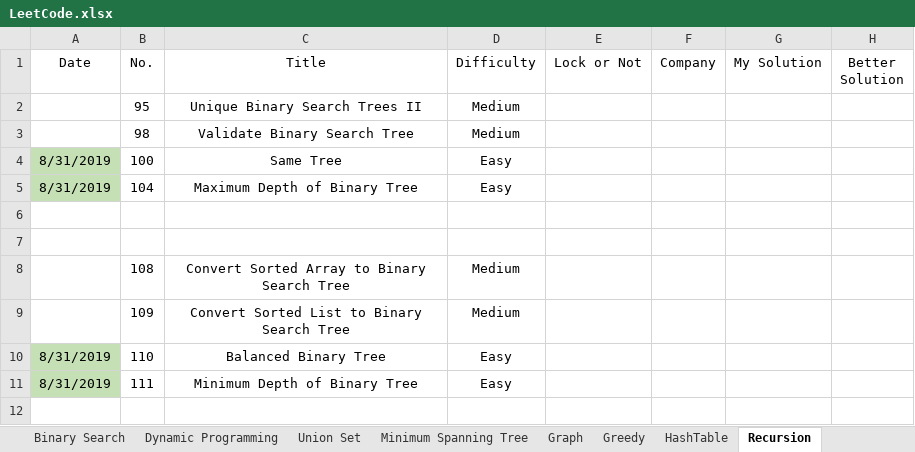
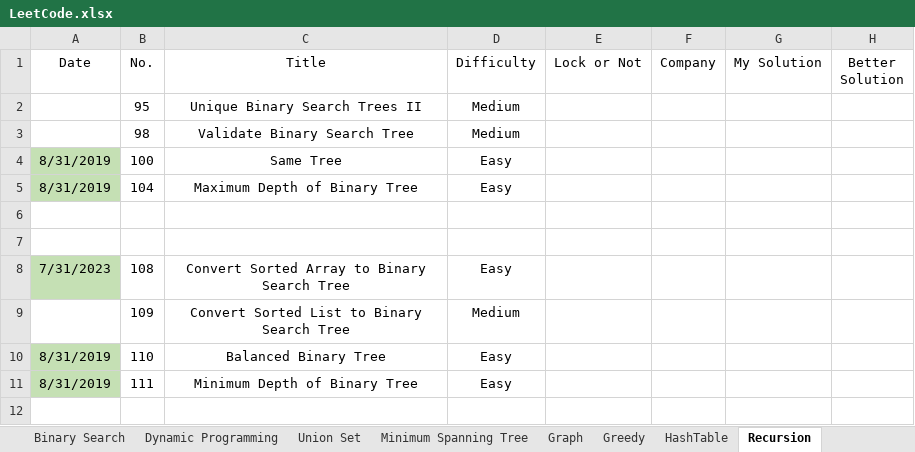
Before and after one commit to wenzhejiao/LeetCode, an Excel workbook: LeetCode.xlsx, sheet Recursion, drawn as a sheet; only a part is shown; values as stored, in another font and other column widths than the file's, no borders; conditional formats not drawn; the diff names each change by its address in the sheet, - before the commit and + after, or states it on an @@ line.

Commit message:
Solved problem 0108 Category: Recursion Difficulty: Easy

```diff
--- a/LeetCode.xlsx (sheet Recursion)
+++ b/LeetCode.xlsx (sheet Recursion)
-A8 (Date): (empty)
+A8 (Date): 7/31/2023
-A8 fill: none
+A8 fill: #C5E0B4
-D8 (Difficulty): Medium
+D8 (Difficulty): Easy
```
Also changed, not shown: 1 other file.
